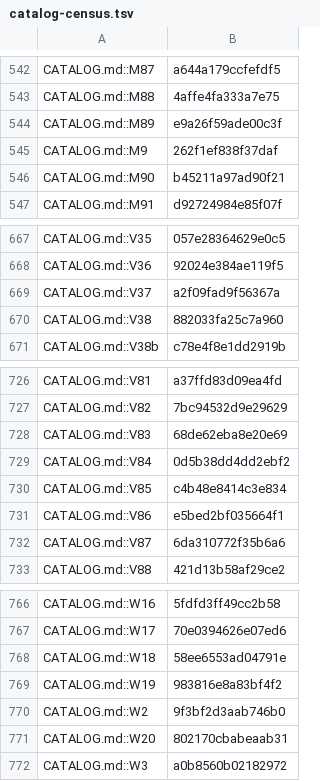
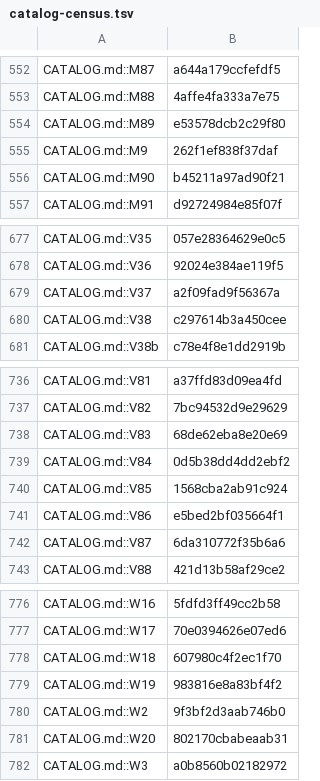
Before and after one commit to jivinstev/mc-mod-version-upgrade, a TSV file: docs/catalog-census.tsv, drawn as a sheet; only a part is shown, gaps mark what is left out; the diff covers the shown part only.

```diff
--- a/docs/catalog-census.tsv
+++ b/docs/catalog-census.tsv
@@ -543,3 +553,3 @@ CATALOG.md::M87	a644a179ccfefdf5
 CATALOG.md::M88	4affe4fa333a7e75
-CATALOG.md::M89	e9a26f59ade00c3f
+CATALOG.md::M89	e53578dcb2c29f80
 CATALOG.md::M9	262f1ef838f37daf
@@ -669,3 +679,3 @@ CATALOG.md::V36	92024e384ae119f5
 CATALOG.md::V37	a2f09fad9f56367a
-CATALOG.md::V38	882033fa25c7a960
+CATALOG.md::V38	c297614b3a450cee
 CATALOG.md::V38b	c78e4f8e1dd2919b
@@ -729,3 +739,3 @@ CATALOG.md::V83	68de62eba8e20e69
 CATALOG.md::V84	0d5b38dd4dd2ebf2
-CATALOG.md::V85	c4b48e8414c3e834
+CATALOG.md::V85	1568cba2ab91c924
 CATALOG.md::V86	e5bed2bf035664f1
@@ -767,3 +777,3 @@ CATALOG.md::W16	5fdfd3ff49cc2b58
 CATALOG.md::W17	70e0394626e07ed6
-CATALOG.md::W18	58ee6553ad04791e
+CATALOG.md::W18	607980c4f2ec1f70
 CATALOG.md::W19	983816e8a83bf4f2
```
Also changed, not shown: 10 added rows and 5 edited cells elsewhere in this file, 2 other files.
